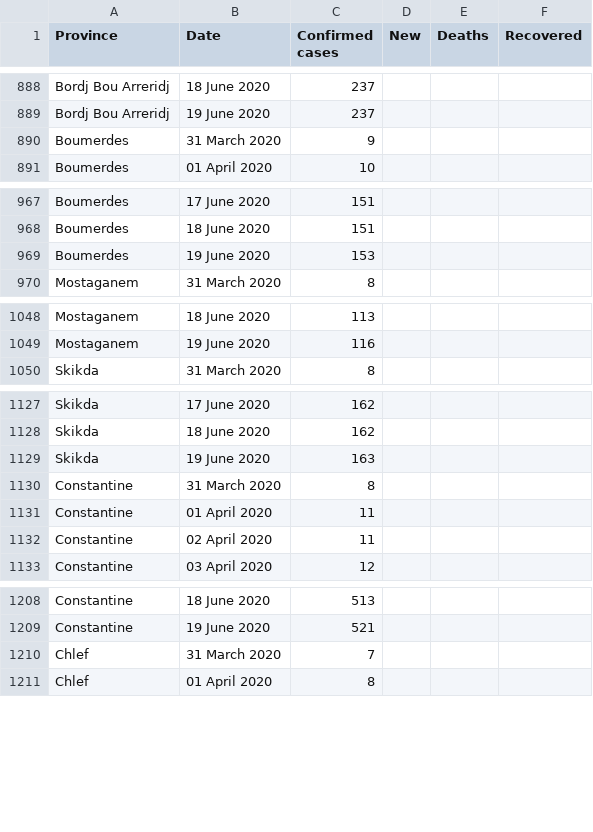
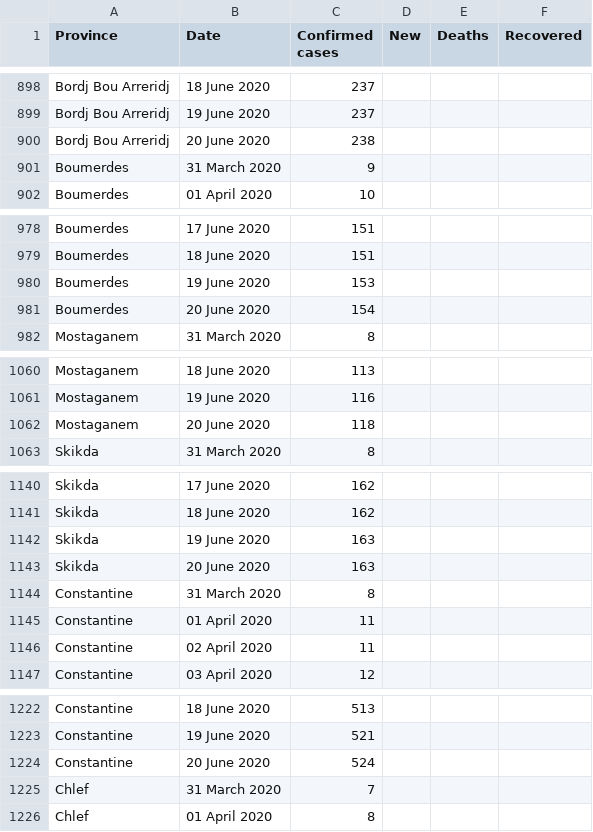
Before and after one commit to imadedd/COVID19Algeria, a CSV file: data/CasesPerProvince.csv, drawn as a sheet; only a part is shown, gaps mark what is left out; the diff covers the shown part only; the diff names each change by its address in the sheet, - before the commit and + after, or states it on an @@ line.

Commit message:
"CasesDailyUpdates" CSV file update until 21 June 2020 at 10.46 am "CasesPerProvince" CSV file update until 21 June 2020 at 10.46 am

```diff
--- a/data/CasesPerProvince.csv
+++ b/data/CasesPerProvince.csv
+row 900: Bordj Bou Arreridj | 20 June 2020 | 238
+row 981: Boumerdes | 20 June 2020 | 154
+row 1062: Mostaganem | 20 June 2020 | 118
+row 1143: Skikda | 20 June 2020 | 163
+row 1224: Constantine | 20 June 2020 | 524
```
Also changed, not shown: 43 added rows elsewhere in this file, 1 other file.
